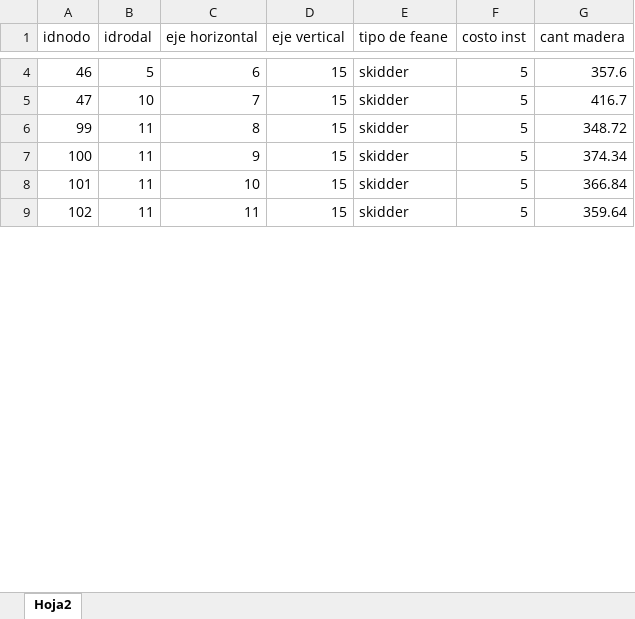
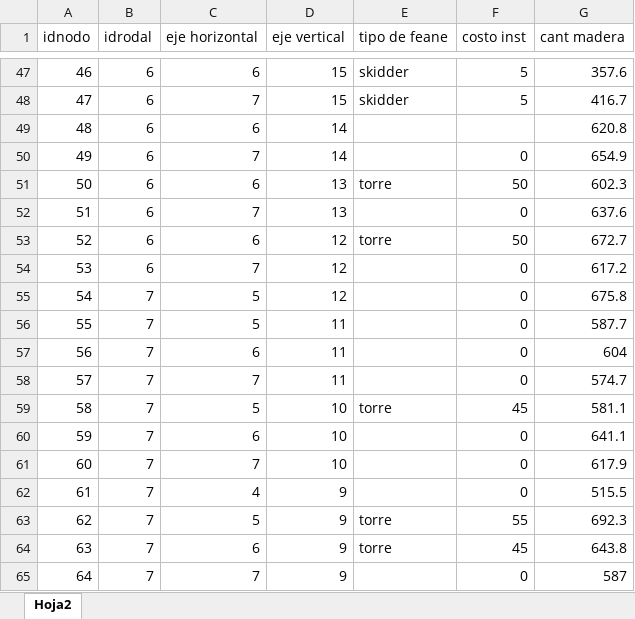
Before and after one commit to renataramirezo/capstone_industrial, an Excel workbook: data/costos_y_madera_nodos.xlsx, sheet Hoja2, drawn as a sheet; only a part is shown, gaps mark what is left out; the shorter side is filled out with more unchanged rows; values as stored, in another font and other column widths than the file's, no borders; addresses are those after the commit; the diff covers the shown part only; the diff names each change by its address in the sheet, - before the commit and + after, or states it on an @@ line.

```diff
--- a/data/costos_y_madera_nodos.xlsx (sheet Hoja2)
+++ b/data/costos_y_madera_nodos.xlsx (sheet Hoja2)
-B47 (idrodal): 5
+B47 (idrodal): 6
-B48 (idrodal): 10
+B48 (idrodal): 6
+row 49: 48 | 6 | 6 | 14 |  |  | 620.8
+row 50: 49 | 6 | 7 | 14 |  | 0 | 654.9
+row 51: 50 | 6 | 6 | 13 | torre | 50 | 602.3
+row 52: 51 | 6 | 7 | 13 |  | 0 | 637.6
+row 53: 52 | 6 | 6 | 12 | torre | 50 | 672.7
+row 54: 53 | 6 | 7 | 12 |  | 0 | 617.2
+row 55: 54 | 7 | 5 | 12 |  | 0 | 675.8
+row 56: 55 | 7 | 5 | 11 |  | 0 | 587.7
+row 57: 56 | 7 | 6 | 11 |  | 0 | 604
+row 58: 57 | 7 | 7 | 11 |  | 0 | 574.7
+row 59: 58 | 7 | 5 | 10 | torre | 45 | 581.1
+row 60: 59 | 7 | 6 | 10 |  | 0 | 641.1
+row 61: 60 | 7 | 7 | 10 |  | 0 | 617.9
+row 62: 61 | 7 | 4 | 9 |  | 0 | 515.5
+row 63: 62 | 7 | 5 | 9 | torre | 55 | 692.3
+row 64: 63 | 7 | 6 | 9 | torre | 45 | 643.8
+row 65: 64 | 7 | 7 | 9 |  | 0 | 587
```
Also changed, not shown: 79 added rows, 96 removed rows and 59 moved rows elsewhere in this sheet, 4 other files.
